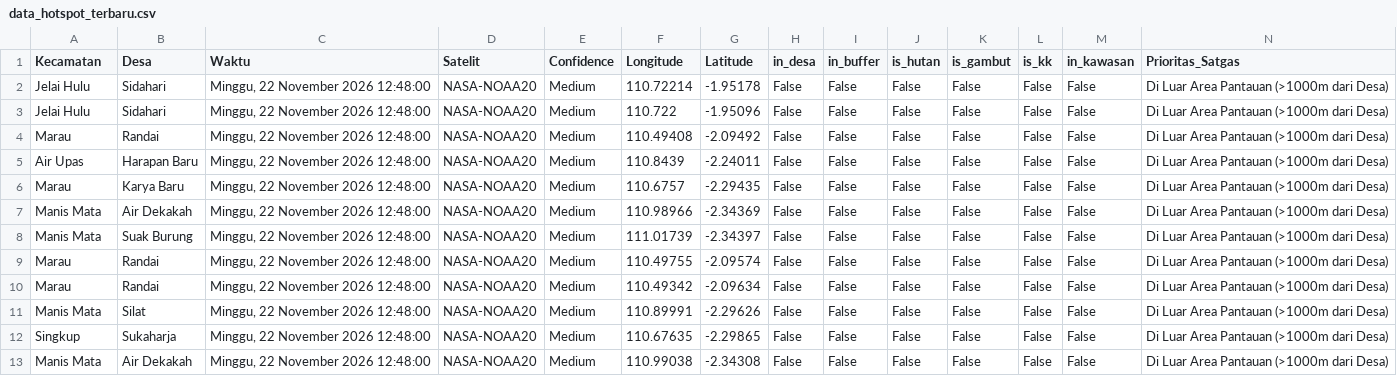
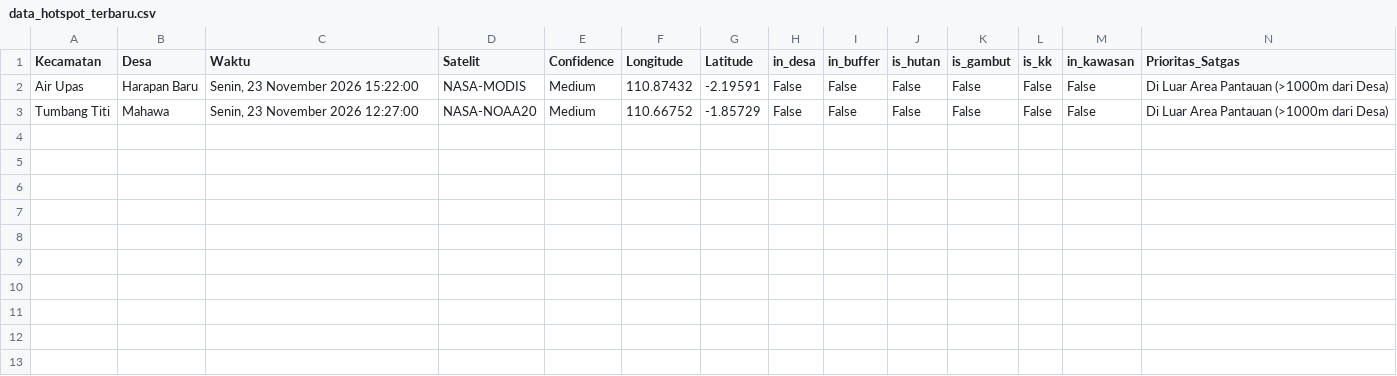
Before and after one commit to melypi/EWS_KARHUTLA-YPI, a CSV file: data/data_hotspot_terbaru.csv, drawn as a sheet.

```diff
--- a/data/data_hotspot_terbaru.csv
+++ b/data/data_hotspot_terbaru.csv
@@ -1,13 +1,3 @@
 Kecamatan,Desa,Waktu,Satelit,Confidence,Longitude,Latitude,in_desa,in_buffer,is_hutan,is_gambut,is_kk,in_kawasan,Prioritas_Satgas
-Jelai Hulu,Sidahari,"Minggu, 22 November 2026 12:48:00",NASA-NOAA20,Medium,110.72214,-1.95178,False,False,False,False,False,False,Di Luar Area Pantauan (>1000m dari Desa)
-Jelai Hulu,Sidahari,"Minggu, 22 November 2026 12:48:00",NASA-NOAA20,Medium,110.722,-1.95096,False,False,False,False,False,False,Di Luar Area Pantauan (>1000m dari Desa)
-Marau,Randai,"Minggu, 22 November 2026 12:48:00",NASA-NOAA20,Medium,110.49408,-2.09492,False,False,False,False,False,False,Di Luar Area Pantauan (>1000m dari Desa)
-Air Upas,Harapan Baru,"Minggu, 22 November 2026 12:48:00",NASA-NOAA20,Medium,110.8439,-2.24011,False,False,False,False,False,False,Di Luar Area Pantauan (>1000m dari Desa)
-Marau,Karya Baru,"Minggu, 22 November 2026 12:48:00",NASA-NOAA20,Medium,110.6757,-2.29435,False,False,False,False,False,False,Di Luar Area Pantauan (>1000m dari Desa)
-Manis Mata,Air Dekakah,"Minggu, 22 November 2026 12:48:00",NASA-NOAA20,Medium,110.98966,-2.34369,False,False,False,False,False,False,Di Luar Area Pantauan (>1000m dari Desa)
-Manis Mata,Suak Burung,"Minggu, 22 November 2026 12:48:00",NASA-NOAA20,Medium,111.01739,-2.34397,False,False,False,False,False,False,Di Luar Area Pantauan (>1000m dari Desa)
-Marau,Randai,"Minggu, 22 November 2026 12:48:00",NASA-NOAA20,Medium,110.49755,-2.09574,False,False,False,False,False,False,Di Luar Area Pantauan (>1000m dari Desa)
-Marau,Randai,"Minggu, 22 November 2026 12:48:00",NASA-NOAA20,Medium,110.49342,-2.09634,False,False,False,False,False,False,Di Luar Area Pantauan (>1000m dari Desa)
-Manis Mata,Silat,"Minggu, 22 November 2026 12:48:00",NASA-NOAA20,Medium,110.89991,-2.29626,False,False,False,False,False,False,Di Luar Area Pantauan (>1000m dari Desa)
-Singkup,Sukaharja,"Minggu, 22 November 2026 12:48:00",NASA-NOAA20,Medium,110.67635,-2.29865,False,False,False,False,False,False,Di Luar Area Pantauan (>1000m dari Desa)
-Manis Mata,Air Dekakah,"Minggu, 22 November 2026 12:48:00",NASA-NOAA20,Medium,110.99038,-2.34308,False,False,False,False,False,False,Di Luar Area Pantauan (>1000m dari Desa)
+Air Upas,Harapan Baru,"Senin, 23 November 2026 15:22:00",NASA-MODIS,Medium,110.87432,-2.19591,False,False,False,False,False,False,Di Luar Area Pantauan (>1000m dari Desa)
+Tumbang Titi,Mahawa,"Senin, 23 November 2026 12:27:00",NASA-NOAA20,Medium,110.66752,-1.85729,False,False,False,False,False,False,Di Luar Area Pantauan (>1000m dari Desa)
```
Also changed, not shown: 3 other files.
